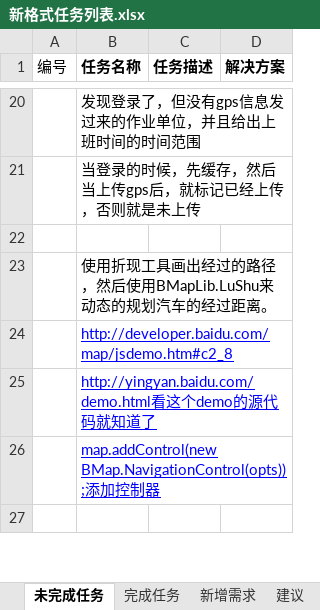
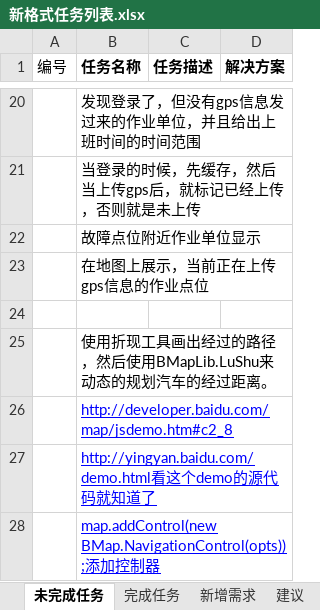
Before and after one commit to mawujun1234/leon1.0, an Excel workbook: ems/document/新格式任务列表.xlsx, sheet 未完成任务, drawn as a sheet; only a part is shown, gaps mark what is left out; the shorter side is filled out with more unchanged rows; values as stored, in another font and other column widths than the file's, no borders; the diff names each change by its address in the sheet, - before the commit and + after, or states it on an @@ line.

Commit message:
111

```diff
--- a/ems/document/新格式任务列表.xlsx (sheet 未完成任务)
+++ b/ems/document/新格式任务列表.xlsx (sheet 未完成任务)
+row 22:  | 故障点位附近作业单位显示
+row 23:  | 在地图上展示，当前正在上传gps信息的作业点位
```
